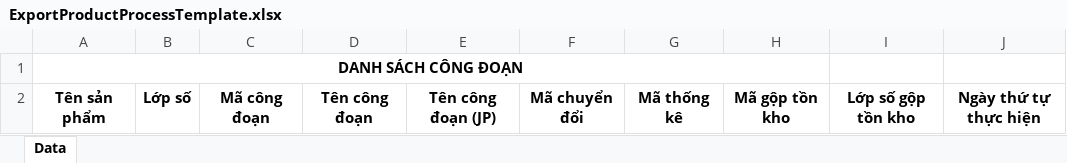
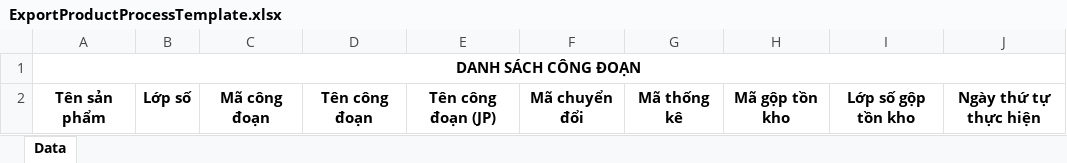
Before and after one commit to kcvn/kvc-wh-be, an Excel workbook: src/main/kotlin/com/kcvn/spm/assets/template/ExportProductProcessTemplate.xlsx, sheet Data, drawn as a sheet; values as stored, in another font and other column widths than the file's, no borders; the diff names each change by its address in the sheet, - before the commit and + after, or states it on an @@ line.

Commit message:
change template process and change logic sync trans am

```diff
--- a/src/main/kotlin/com/kcvn/spm/assets/template/ExportProductProcessTemplate.xlsx (sheet Data)
+++ b/src/main/kotlin/com/kcvn/spm/assets/template/ExportProductProcessTemplate.xlsx (sheet Data)
-A1:H1 merged
+A1:J1 merged
```
Also changed, not shown: 1 other file.
